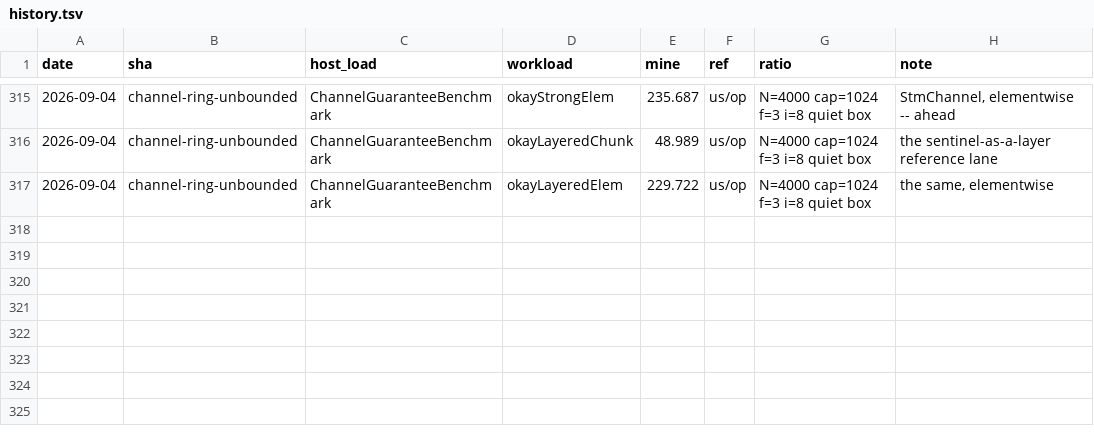
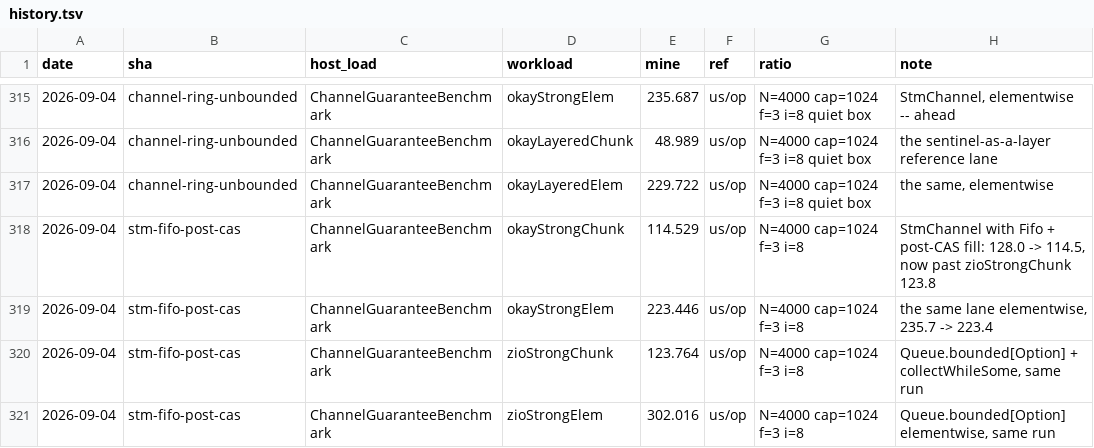
Before and after one commit to sergey-scherbina/okay, a TSV file: src/jmh/history.tsv, drawn as a sheet; only a part is shown, gaps mark what is left out; the diff names each change by its address in the sheet, - before the commit and + after, or states it on an @@ line.

Commit message:
stm-fifo-post-cas: the transaction needs the final state, not every state on the way
StmChannel's batched receive rebuilt its persistent queue once per
element inside one transaction -- 4000 intermediate buffers nobody
would look at, 23% of the profile in Tuple2 and 8% in Queue.dequeue --
and did it before the CAS, so a losing transaction paid for all of it.

Fifo replaces immutable.Queue as the buffer: the same two lists, but
exposed, so a batched take is written against them rather than through
dequeue. The O(k) work moves into the action, which transact already
runs only after the CAS wins. The transition is then arithmetic:
taking the whole buffer leaves the empty one.

List.reverse does not get faster, it stops being needed. The back is
newest-first, so fill walks it FORWARD writing at DESCENDING indices
and FIFO order falls out with no list allocated. Reading the old lists
after the CAS is safe -- immutable, and the CAS made the take
exclusive.

128.0us -> 114.5, past zioStrongChunk's 123.8: every pair in the table
is now ours. Elementwise 235.7 -> 223.4.

The estimate was wrong worth recording: I predicted ~70us from
removing 45% of the profile and got 10.5%. Profile shares are of
samples across threads, not of wall time -- the receive transaction
was never the sole serial bottleneck.

TestFifo checks the structure against a plain list, and its first
property run caught a real defect: the remainder of a PARTIAL take
came back reversed, on a branch the channel's laws never reach because
they ask for more than is buffered.

Gate 500, full matrix 2247, clean build, no warnings.

```diff
--- a/src/jmh/history.tsv
+++ b/src/jmh/history.tsv
+row 318: 2026-09-04 | stm-fifo-post-cas | ChannelGuaranteeBenchmark | okayStrongChunk | 114.529 | us/op | N=4000 cap=1024 f=3 i=8 | StmChannel with Fifo + post-CAS fill: 128.0 -> 114.5, now past zioStrongChunk 123.8
+row 319: 2026-09-04 | stm-fifo-post-cas | ChannelGuaranteeBenchmark | okayStrongElem | 223.446 | us/op | N=4000 cap=1024 f=3 i=8 | the same lane elementwise, 235.7 -> 223.4
+row 320: 2026-09-04 | stm-fifo-post-cas | ChannelGuaranteeBenchmark | zioStrongChunk | 123.764 | us/op | N=4000 cap=1024 f=3 i=8 | Queue.bounded[Option] + collectWhileSome, same run
+row 321: 2026-09-04 | stm-fifo-post-cas | ChannelGuaranteeBenchmark | zioStrongElem | 302.016 | us/op | N=4000 cap=1024 f=3 i=8 | Queue.bounded[Option] elementwise, same run
```
Also changed, not shown: 4 other files.
